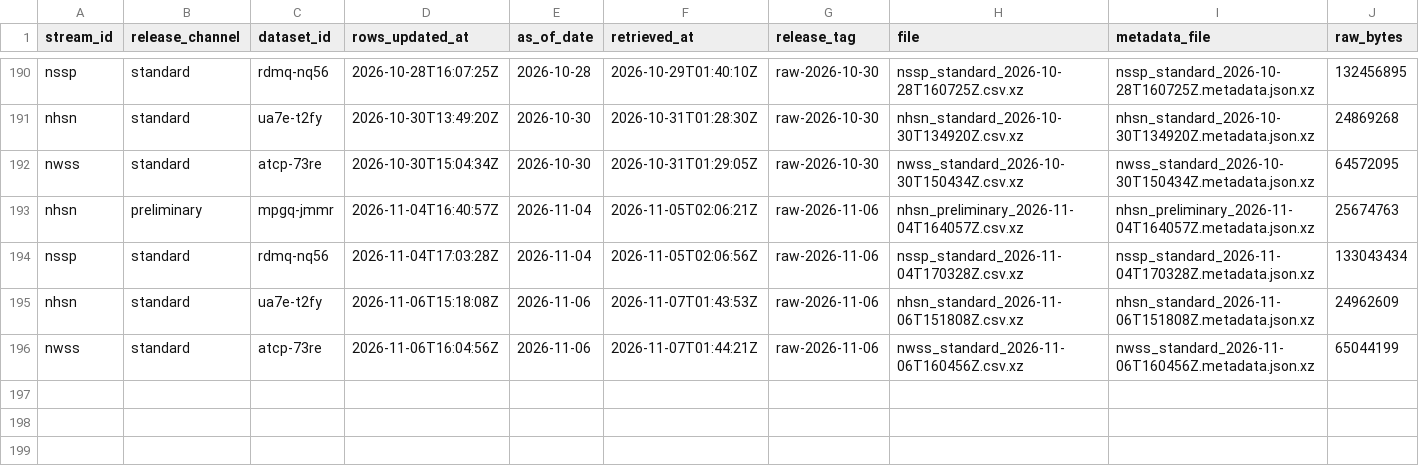
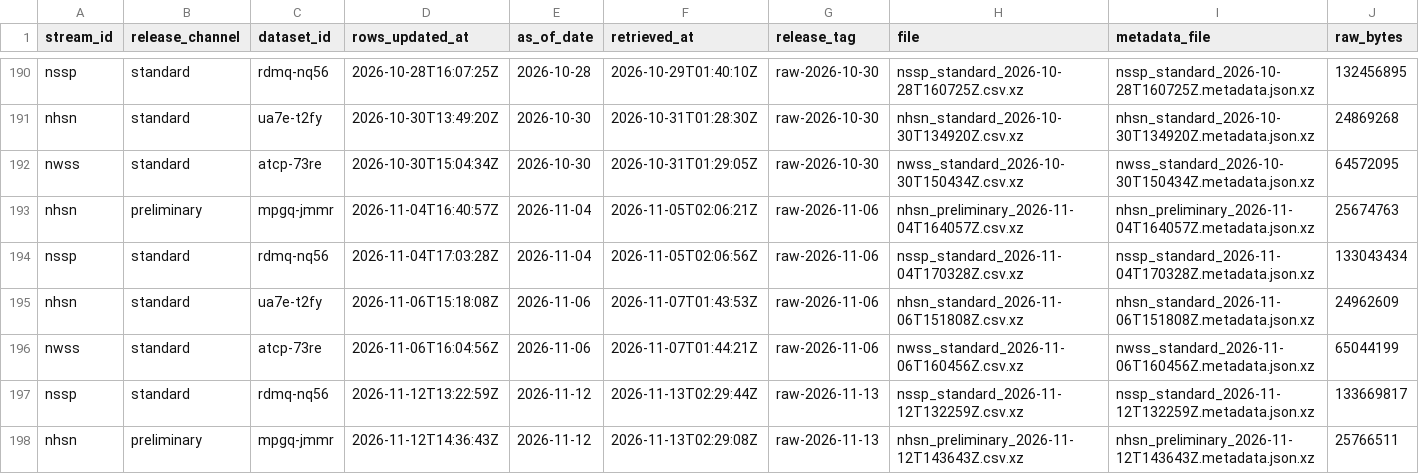
Before and after one commit to jiandewu/ObsAwareData-pipeline, a CSV file: cdc_archive/registry.csv, drawn as a sheet; only a part is shown, gaps mark what is left out; rows hold the shown columns only; the diff names each change by its address in the sheet, - before the commit and + after, or states it on an @@ line.

```diff
--- a/cdc_archive/registry.csv
+++ b/cdc_archive/registry.csv
+row 197: nssp | standard | rdmq-nq56 | 2026-11-12T13:22:59Z | 2026-11-12 | 2026-11-13T02:29:44Z | raw-2026-11-13 | nssp_standard_2026-11-12T132259Z.csv.xz | nssp_standard_2026-11-12T132259Z.metadata.json.xz | 133669817
+row 198: nhsn | preliminary | mpgq-jmmr | 2026-11-12T14:36:43Z | 2026-11-12 | 2026-11-13T02:29:08Z | raw-2026-11-13 | nhsn_preliminary_2026-11-12T143643Z.csv.xz | nhsn_preliminary_2026-11-12T143643Z.metadata.json.xz | 25766511
```
